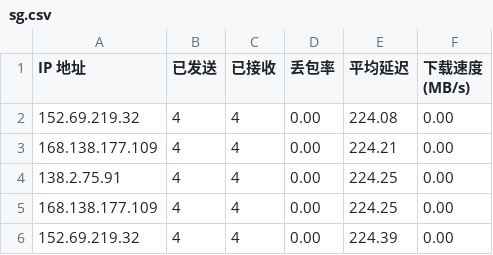
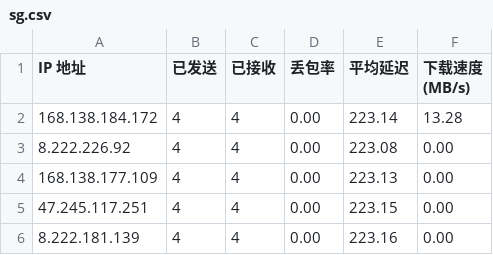
Before and after one commit to tcjhhjfwyxgs/CFCDN-Auto, a CSV file: CloudflareST/sg.csv, drawn as a sheet.

```diff
--- a/CloudflareST/sg.csv
+++ b/CloudflareST/sg.csv
@@ -1,6 +1,6 @@
 IP 地址,已发送,已接收,丢包率,平均延迟,下载速度 (MB/s)
-152.69.219.32,4,4,0.00,224.08,0.00
-168.138.177.109,4,4,0.00,224.21,0.00
-138.2.75.91,4,4,0.00,224.25,0.00
-168.138.177.109,4,4,0.00,224.25,0.00
-152.69.219.32,4,4,0.00,224.39,0.00
+168.138.184.172,4,4,0.00,223.14,13.28
+8.222.226.92,4,4,0.00,223.08,0.00
+168.138.177.109,4,4,0.00,223.13,0.00
+47.245.117.251,4,4,0.00,223.15,0.00
+8.222.181.139,4,4,0.00,223.16,0.00
```
Also changed, not shown: 3 other files.
